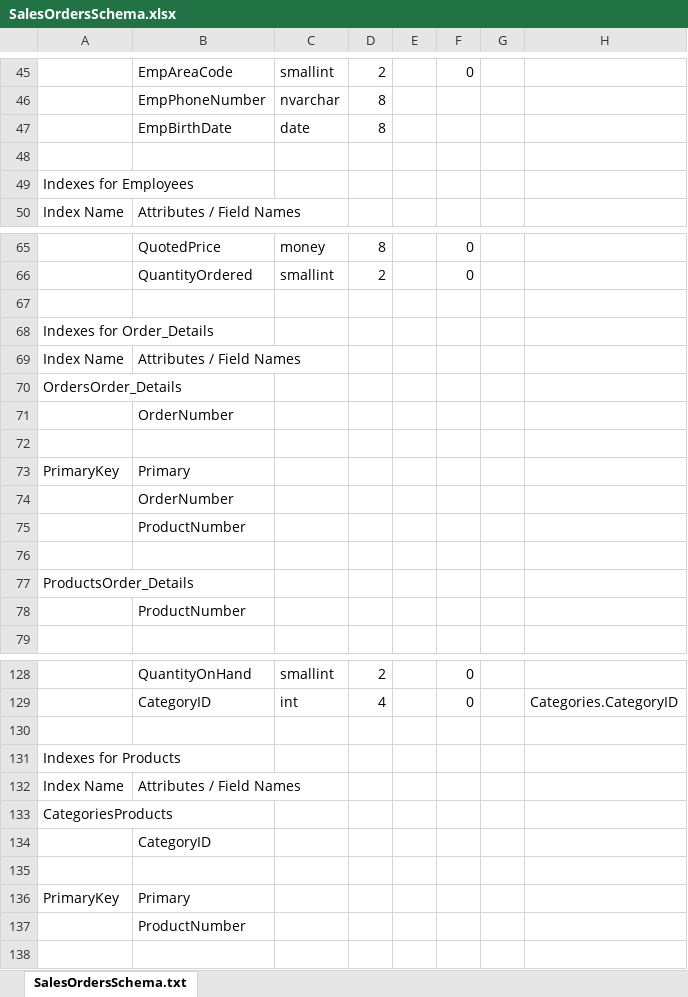
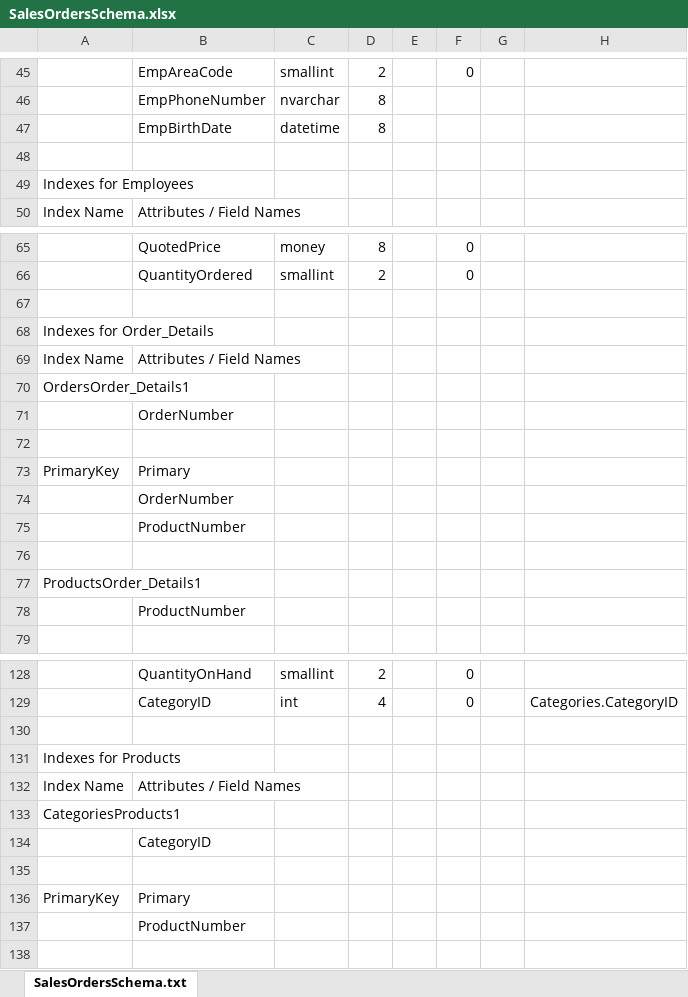
Before and after one commit to TexanInParis/Effective-SQL, an Excel workbook: Microsoft Access/Sample Databases/SalesOrdersSchema.xlsx, sheet SalesOrdersSchema.txt, drawn as a sheet; only a part is shown, gaps mark what is left out; values as stored, in another font and other column widths than the file's, no cell formats; the diff covers the shown part only; the diff names each change by its address in the sheet, - before the commit and + after, or states it on an @@ line.

Commit message:
Sample Sales Orders Schema

```diff
--- a/Microsoft Access/Sample Databases/SalesOrdersSchema.xlsx (sheet SalesOrdersSchema.txt)
+++ b/Microsoft Access/Sample Databases/SalesOrdersSchema.xlsx (sheet SalesOrdersSchema.txt)
-C47: date
+C47: datetime
-A70: OrdersOrder_Details
+A70: OrdersOrder_Details1
-A77: ProductsOrder_Details
+A77: ProductsOrder_Details1
-A133: CategoriesProducts
+A133: CategoriesProducts1
```
Also changed, not shown: 28 edited cells elsewhere in this sheet, cell formats.
